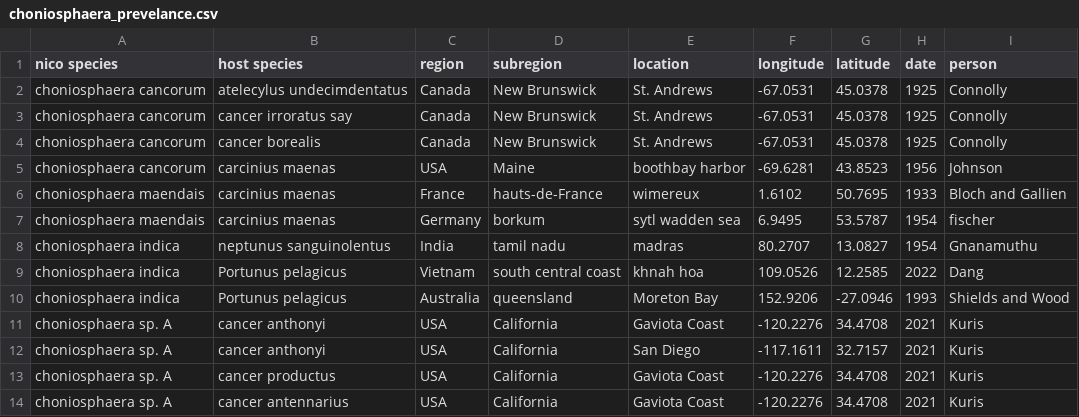
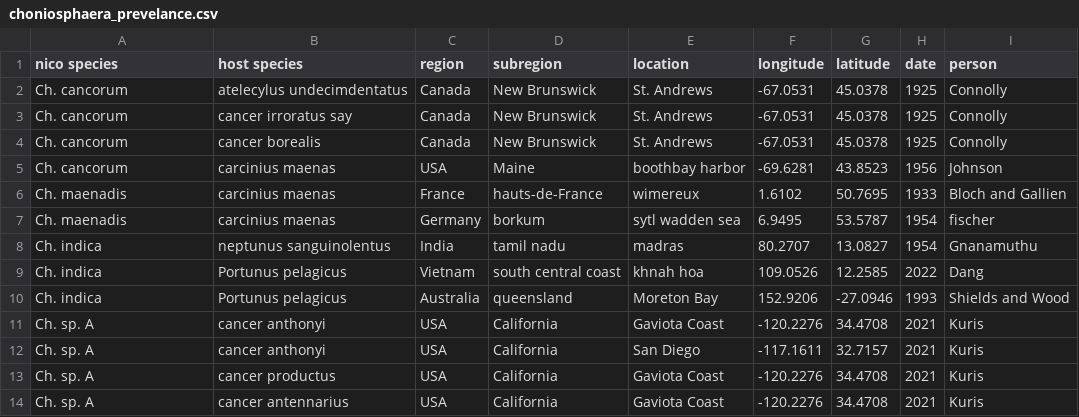
Before and after one commit to jadenorli/nicothoidproject, a CSV file: NicothoidProjectAnalysis/RawData/choniosphaera_prevelance.csv, drawn as a sheet.

```diff
--- a/NicothoidProjectAnalysis/RawData/choniosphaera_prevelance.csv
+++ b/NicothoidProjectAnalysis/RawData/choniosphaera_prevelance.csv
@@ -1,14 +1,14 @@
 nico species,host species,region,subregion,location,longitude,latitude,date,person
-choniosphaera cancorum,atelecylus undecimdentatus,Canada,New Brunswick,St. Andrews,-67.0531,45.0378,1925,Connolly
-choniosphaera cancorum,cancer irroratus say,Canada,New Brunswick,St. Andrews,-67.0531,45.0378,1925,Connolly
-choniosphaera cancorum,cancer borealis,Canada,New Brunswick,St. Andrews,-67.0531,45.0378,1925,Connolly
-choniosphaera cancorum,carcinius maenas,USA,Maine,boothbay harbor,-69.6281,43.8523,1956,Johnson
-choniosphaera maendais,carcinius maenas,France,hauts-de-France,wimereux,1.6102,50.7695,1933,Bloch and Gallien
-choniosphaera maendais,carcinius maenas,Germany,borkum,sytl wadden sea,6.9495,53.5787,1954,fischer
-choniosphaera indica,neptunus sanguinolentus,India,tamil nadu,madras,80.2707,13.0827,1954,Gnanamuthu
-choniosphaera indica,Portunus pelagicus,Vietnam ,south central coast,khnah hoa,109.0526,12.2585,2022,Dang
-choniosphaera indica,Portunus pelagicus,Australia,queensland,Moreton Bay,152.9206,-27.0946,1993,Shields and Wood
-choniosphaera sp. A,cancer anthonyi,USA,California,Gaviota Coast,-120.2276,34.4708,2021,Kuris
-choniosphaera sp. A,cancer anthonyi,USA,California,San Diego,-117.1611,32.7157,2021,Kuris
-choniosphaera sp. A,cancer productus,USA,California,Gaviota Coast,-120.2276,34.4708,2021,Kuris
-choniosphaera sp. A,cancer antennarius,USA,California,Gaviota Coast,-120.2276,34.4708,2021,Kuris
+Ch. cancorum,atelecylus undecimdentatus,Canada,New Brunswick,St. Andrews,-67.0531,45.0378,1925,Connolly
+Ch. cancorum,cancer irroratus say,Canada,New Brunswick,St. Andrews,-67.0531,45.0378,1925,Connolly
+Ch. cancorum,cancer borealis,Canada,New Brunswick,St. Andrews,-67.0531,45.0378,1925,Connolly
+Ch. cancorum,carcinius maenas,USA,Maine,boothbay harbor,-69.6281,43.8523,1956,Johnson
+Ch. maenadis,carcinius maenas,France,hauts-de-France,wimereux,1.6102,50.7695,1933,Bloch and Gallien
+Ch. maenadis,carcinius maenas,Germany,borkum,sytl wadden sea,6.9495,53.5787,1954,fischer
+Ch. indica,neptunus sanguinolentus,India,tamil nadu,madras,80.2707,13.0827,1954,Gnanamuthu
+Ch. indica,Portunus pelagicus,Vietnam ,south central coast,khnah hoa,109.0526,12.2585,2022,Dang
+Ch. indica,Portunus pelagicus,Australia,queensland,Moreton Bay,152.9206,-27.0946,1993,Shields and Wood
+Ch. sp. A,cancer anthonyi,USA,California,Gaviota Coast,-120.2276,34.4708,2021,Kuris
+Ch. sp. A,cancer anthonyi,USA,California,San Diego,-117.1611,32.7157,2021,Kuris
+Ch. sp. A,cancer productus,USA,California,Gaviota Coast,-120.2276,34.4708,2021,Kuris
+Ch. sp. A,cancer antennarius,USA,California,Gaviota Coast,-120.2276,34.4708,2021,Kuris
```
Also changed, not shown: 2 other files.
